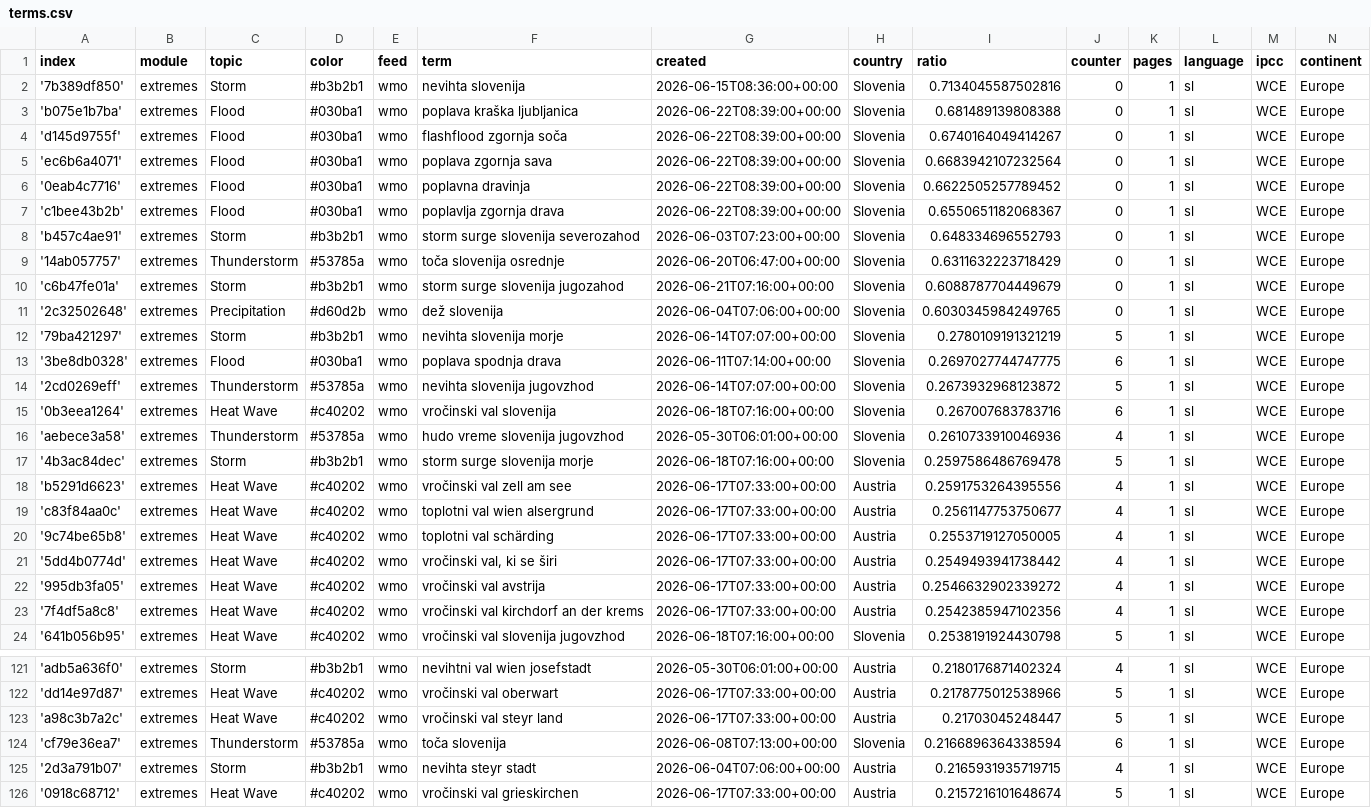
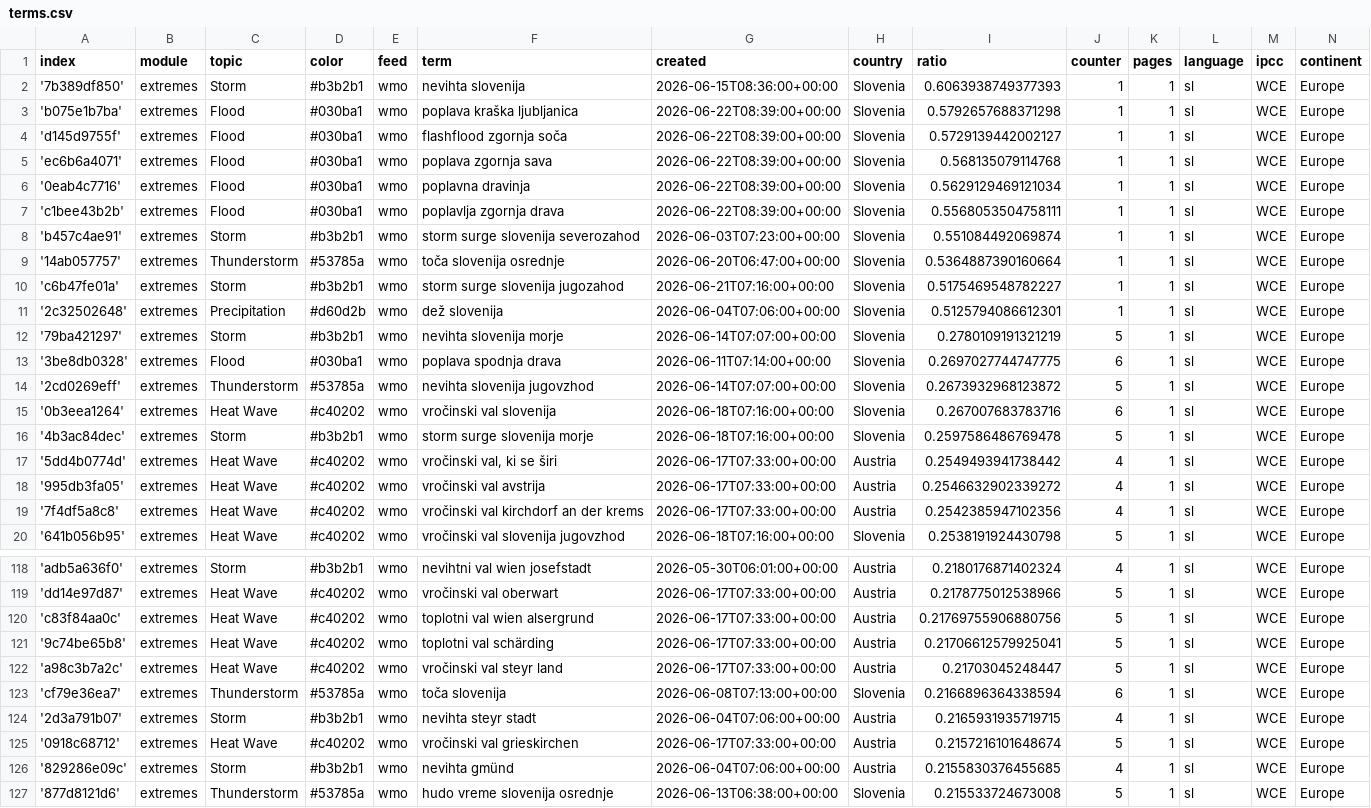
Before and after one commit to alime78-news/slowenienExtremes, a CSV file: terms.csv, drawn as a sheet; only a part is shown, gaps mark what is left out; the shorter side is filled out with more unchanged rows; the diff covers the shown part only.

Commit message:
Commit from GitHub Actions (harvest:0.0)

```diff
--- a/terms.csv
+++ b/terms.csv
@@ -1,12 +1,12 @@
 index,module,topic,color,feed,term,created,country,ratio,counter,pages,language,ipcc,continent
-'7b389df850',extremes,Storm,#b3b2b1,wmo,nevihta slovenija,2026-06-15T08:36:00+00:00,Slovenia,0.7134045587502816,0,1,sl,WCE,Europe
-'b075e1b7ba',extremes,Flood,#030ba1,wmo,poplava kraška ljubljanica,2026-06-22T08:39:00+00:00,Slovenia,0.681489139808388,0,1,sl,WCE,Europe
-'d145d9755f',extremes,Flood,#030ba1,wmo,flashflood zgornja soča,2026-06-22T08:39:00+00:00,Slovenia,0.6740164049414267,0,1,sl,WCE,Europe
-'ec6b6a4071',extremes,Flood,#030ba1,wmo,poplava zgornja sava,2026-06-22T08:39:00+00:00,Slovenia,0.6683942107232564,0,1,sl,WCE,Europe
-'0eab4c7716',extremes,Flood,#030ba1,wmo,poplavna dravinja,2026-06-22T08:39:00+00:00,Slovenia,0.6622505257789452,0,1,sl,WCE,Europe
-'c1bee43b2b',extremes,Flood,#030ba1,wmo,poplavlja zgornja drava,2026-06-22T08:39:00+00:00,Slovenia,0.6550651182068367,0,1,sl,WCE,Europe
-'b457c4ae91',extremes,Storm,#b3b2b1,wmo,storm surge slovenija severozahod,2026-06-03T07:23:00+00:00,Slovenia,0.648334696552793,0,1,sl,WCE,Europe
-'14ab057757',extremes,Thunderstorm,#53785a,wmo,toča slovenija osrednje,2026-06-20T06:47:00+00:00,Slovenia,0.6311632223718429,0,1,sl,WCE,Europe
-'c6b47fe01a',extremes,Storm,#b3b2b1,wmo,storm surge slovenija jugozahod,2026-06-21T07:16:00+00:00,Slovenia,0.6088787704449679,0,1,sl,WCE,Europe
-'2c32502648',extremes,Precipitation,#d60d2b,wmo,dež slovenija,2026-06-04T07:06:00+00:00,Slovenia,0.6030345984249765,0,1,sl,WCE,Europe
+'7b389df850',extremes,Storm,#b3b2b1,wmo,nevihta slovenija,2026-06-15T08:36:00+00:00,Slovenia,0.6063938749377393,1,1,sl,WCE,Europe
+'b075e1b7ba',extremes,Flood,#030ba1,wmo,poplava kraška ljubljanica,2026-06-22T08:39:00+00:00,Slovenia,0.5792657688371298,1,1,sl,WCE,Europe
+'d145d9755f',extremes,Flood,#030ba1,wmo,flashflood zgornja soča,2026-06-22T08:39:00+00:00,Slovenia,0.5729139442002127,1,1,sl,WCE,Europe
+'ec6b6a4071',extremes,Flood,#030ba1,wmo,poplava zgornja sava,2026-06-22T08:39:00+00:00,Slovenia,0.568135079114768,1,1,sl,WCE,Europe
+'0eab4c7716',extremes,Flood,#030ba1,wmo,poplavna dravinja,2026-06-22T08:39:00+00:00,Slovenia,0.5629129469121034,1,1,sl,WCE,Europe
+'c1bee43b2b',extremes,Flood,#030ba1,wmo,poplavlja zgornja drava,2026-06-22T08:39:00+00:00,Slovenia,0.5568053504758111,1,1,sl,WCE,Europe
+'b457c4ae91',extremes,Storm,#b3b2b1,wmo,storm surge slovenija severozahod,2026-06-03T07:23:00+00:00,Slovenia,0.551084492069874,1,1,sl,WCE,Europe
+'14ab057757',extremes,Thunderstorm,#53785a,wmo,toča slovenija osrednje,2026-06-20T06:47:00+00:00,Slovenia,0.5364887390160664,1,1,sl,WCE,Europe
+'c6b47fe01a',extremes,Storm,#b3b2b1,wmo,storm surge slovenija jugozahod,2026-06-21T07:16:00+00:00,Slovenia,0.5175469548782227,1,1,sl,WCE,Europe
+'2c32502648',extremes,Precipitation,#d60d2b,wmo,dež slovenija,2026-06-04T07:06:00+00:00,Slovenia,0.5125794086612301,1,1,sl,WCE,Europe
 '79ba421297',extremes,Storm,#b3b2b1,wmo,nevihta slovenija morje,2026-06-14T07:07:00+00:00,Slovenia,0.2780109191321219,5,1,sl,WCE,Europe
@@ -15,7 +15,3 @@ index,module,topic,color,feed,term,created,country,ratio,counter,pages,language,
 '0b3eea1264',extremes,Heat Wave,#c40202,wmo,vročinski val slovenija,2026-06-18T07:16:00+00:00,Slovenia,0.267007683783716,6,1,sl,WCE,Europe
-'aebece3a58',extremes,Thunderstorm,#53785a,wmo,hudo vreme slovenija jugovzhod,2026-05-30T06:01:00+00:00,Slovenia,0.2610733910046936,4,1,sl,WCE,Europe
 '4b3ac84dec',extremes,Storm,#b3b2b1,wmo,storm surge slovenija morje,2026-06-18T07:16:00+00:00,Slovenia,0.2597586486769478,5,1,sl,WCE,Europe
-'b5291d6623',extremes,Heat Wave,#c40202,wmo,vročinski val zell am see,2026-06-17T07:33:00+00:00,Austria,0.2591753264395556,4,1,sl,WCE,Europe
-'c83f84aa0c',extremes,Heat Wave,#c40202,wmo,toplotni val wien alsergrund,2026-06-17T07:33:00+00:00,Austria,0.2561147753750677,4,1,sl,WCE,Europe
-'9c74be65b8',extremes,Heat Wave,#c40202,wmo,toplotni val schärding,2026-06-17T07:33:00+00:00,Austria,0.2553719127050005,4,1,sl,WCE,Europe
 '5dd4b0774d',extremes,Heat Wave,#c40202,wmo,"vročinski val, ki se širi",2026-06-17T07:33:00+00:00,Austria,0.2549493941738442,4,1,sl,WCE,Europe
@@ -122,2 +119,4 @@ index,module,topic,color,feed,term,created,country,ratio,counter,pages,language,
 'dd14e97d87',extremes,Heat Wave,#c40202,wmo,vročinski val oberwart,2026-06-17T07:33:00+00:00,Austria,0.2178775012538966,5,1,sl,WCE,Europe
+'c83f84aa0c',extremes,Heat Wave,#c40202,wmo,toplotni val wien alsergrund,2026-06-17T07:33:00+00:00,Austria,0.21769755906880756,5,1,sl,WCE,Europe
+'9c74be65b8',extremes,Heat Wave,#c40202,wmo,toplotni val schärding,2026-06-17T07:33:00+00:00,Austria,0.21706612579925041,5,1,sl,WCE,Europe
 'a98c3b7a2c',extremes,Heat Wave,#c40202,wmo,vročinski val steyr land,2026-06-17T07:33:00+00:00,Austria,0.21703045248447,5,1,sl,WCE,Europe
```
Also changed, not shown: 3 added rows and 2 removed rows elsewhere in this file.
